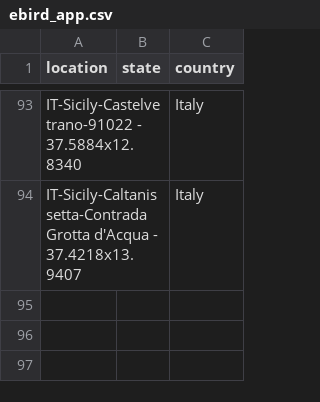
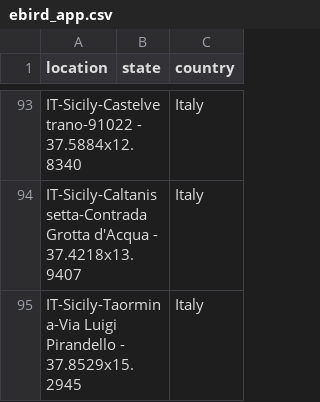
Before and after one commit to mhsundstrom/pcook-sightings, a CSV file: data/ebird_app.csv, drawn as a sheet; only a part is shown, gaps mark what is left out; the diff names each change by its address in the sheet, - before the commit and + after, or states it on an @@ line.

```diff
--- a/data/ebird_app.csv
+++ b/data/ebird_app.csv
+row 95: IT-Sicily-Taormina-Via Luigi Pirandello - 37.8529x15.2945 |  | Italy
```
Also changed, not shown: 1 other file.
